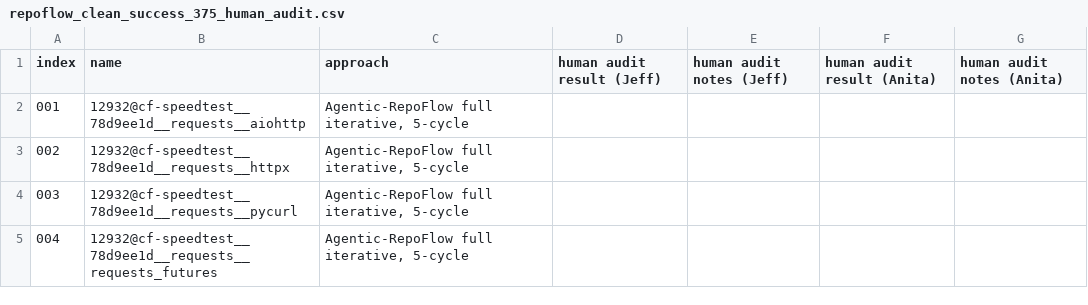
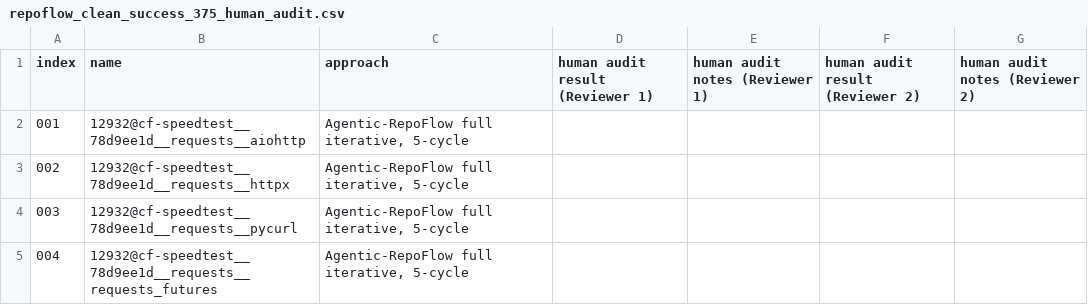
Before and after one commit to repoflow60-star/repoflow-replication-package, a CSV file: human_audit/repoflow_clean_success_375/repoflow_clean_success_375_human_audit.csv, drawn as a sheet; only a part is shown.

```diff
--- a/human_audit/repoflow_clean_success_375/repoflow_clean_success_375_human_audit.csv
+++ b/human_audit/repoflow_clean_success_375/repoflow_clean_success_375_human_audit.csv
@@ -1,2 +1,2 @@
-index,name,approach,human audit result (Jeff),human audit notes (Jeff),human audit result (Anita),human audit notes (Anita)
+index,name,approach,human audit result (Reviewer 1),human audit notes (Reviewer 1),human audit result (Reviewer 2),human audit notes (Reviewer 2)
 001,12932@cf-speedtest__78d9ee1d__requests__aiohttp,"Agentic-RepoFlow full iterative, 5-cycle",,,,
```
Also changed, not shown: 6 other files.
